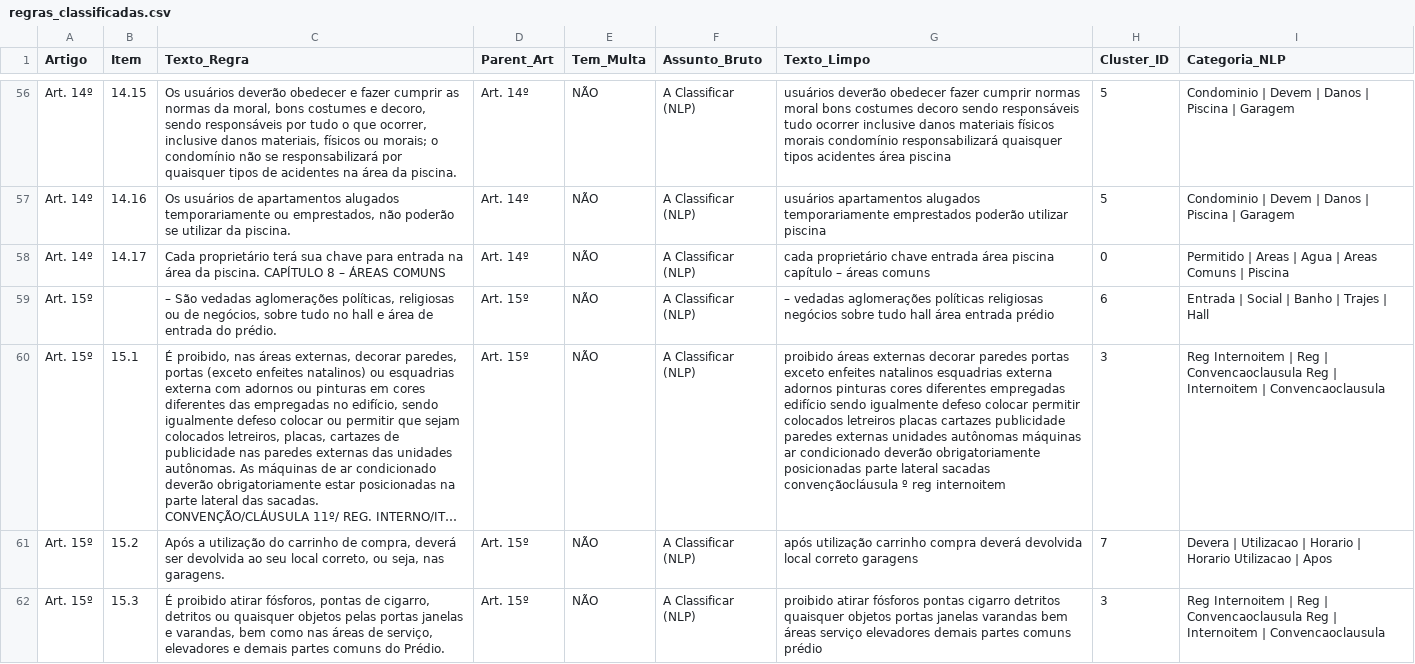
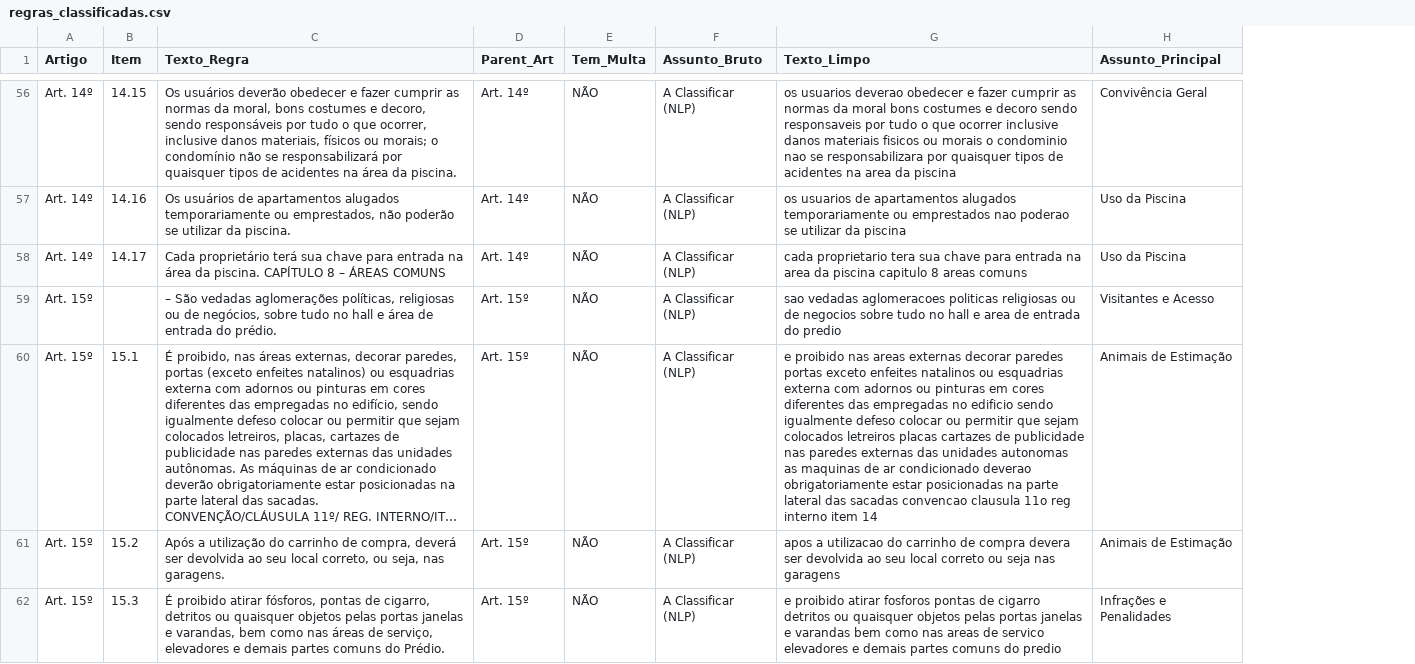
Before and after one commit to santanna579/projeto_ext_curricular_2, a CSV file: regras_classificadas.csv, drawn as a sheet; only a part is shown, gaps mark what is left out; long unchanged cells end in …; removed rows and columns are numbered as before the commit, all else as after; the diff covers the shown part only; the diff names each change by its address in the sheet, - before the commit and + after, or states it on an @@ line.

```diff
--- a/regras_classificadas.csv
+++ b/regras_classificadas.csv
-column H (Cluster_ID), rows 56-62: 5 | 5 | 0 | 6 | 3 | 7 | 3
-column I (Categoria_NLP), rows 56-62: Condominio | Devem | Danos | Piscina | Garagem | Condominio | Devem | Danos | Piscina | Garagem | Permitido | Areas | Agua | Areas Comuns | Piscina | Entrada | Social | Banho | Trajes | Hall | Reg Internoitem | Reg | Convencaoclausula Reg | Internoitem | Convencaoclausula | Devera | Utilizacao | Horario | Horario Utilizacao | Apos | Reg Internoitem | Reg | Convencaoclausula Reg | Internoitem | Convencaoclausula
+column H (Assunto_Principal), rows 56-62: Convivência Geral | Uso da Piscina | Uso da Piscina | Visitantes e Acesso | Animais de Estimação | Animais de Estimação | Infrações e Penalidades
-G56 (Texto_Limpo): usuários deverão obedecer fazer cumprir normas moral bons costumes decoro sendo responsáveis tudo ocorrer inclusive danos materiais físicos morais condomínio responsabilizará quaisquer tipos acidentes área piscina
+G56 (Texto_Limpo): os usuarios deverao obedecer e fazer cumprir as normas da moral bons costumes e decoro sendo responsaveis por tudo o que ocorrer inclusive danos materiais fisicos ou morais o condominio nao se responsabilizara por quaisquer tipos de acidentes na area da piscina
-G57 (Texto_Limpo): usuários apartamentos alugados temporariamente emprestados poderão utilizar piscina
+G57 (Texto_Limpo): os usuarios de apartamentos alugados temporariamente ou emprestados nao poderao se utilizar da piscina
-G58 (Texto_Limpo): cada proprietário chave entrada área piscina capítulo – áreas comuns
+G58 (Texto_Limpo): cada proprietario tera sua chave para entrada na area da piscina capitulo 8 areas comuns
-G59 (Texto_Limpo): – vedadas aglomerações políticas religiosas negócios sobre tudo hall área entrada prédio
+G59 (Texto_Limpo): sao vedadas aglomeracoes politicas religiosas ou de negocios sobre tudo no hall e area de entrada do predio
-G60 (Texto_Limpo): proibido áreas externas decorar paredes portas exceto enfeites natalinos esquadrias externa adornos pinturas cores diferentes empregadas edifício sendo igualmente defeso colocar permitir colocados letreiros placas cartazes publicidade paredes externas unidades autônomas máquinas ar condicionado deverão obrigatoriamente posicionadas parte lateral sacadas convençãocláusula º reg internoitem
+G60 (Texto_Limpo): e proibido nas areas externas decorar paredes portas exceto enfeites natalinos ou esquadrias externa com adornos ou pinturas em cores diferentes das empregadas no edificio sendo igualmente defeso colocar ou permitir que sejam colocados letreiros placas cartazes de publicidade nas paredes externas das unidades autonomas as maquinas de ar condicionado deverao obrigatoriamente estar posicionadas na parte lateral das sacadas convencao clausula 11o reg interno item 14
-G61 (Texto_Limpo): após utilização carrinho compra deverá devolvida local correto garagens
+G61 (Texto_Limpo): apos a utilizacao do carrinho de compra devera ser devolvida ao seu local correto ou seja nas garagens
-G62 (Texto_Limpo): proibido atirar fósforos pontas cigarro detritos quaisquer objetos portas janelas varandas bem áreas serviço elevadores demais partes comuns prédio
+G62 (Texto_Limpo): e proibido atirar fosforos pontas de cigarro detritos ou quaisquer objetos pelas portas janelas e varandas bem como nas areas de servico elevadores e demais partes comuns do predio
```
Also changed, not shown: 125 edited cells elsewhere in this file, 2 other files.
